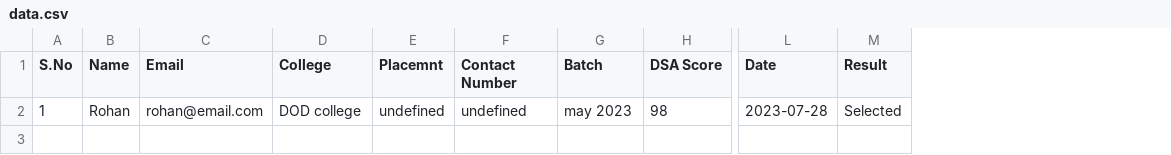
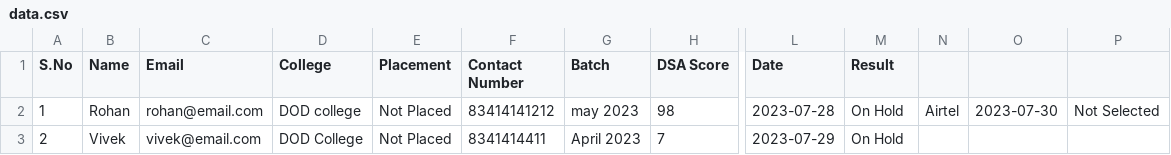
Before and after one commit to RohitSaini11/PlacementCellApp, a CSV file: report/data.csv, drawn as a sheet; only a part is shown, gaps mark what is left out; removed rows and columns are numbered as before the commit, all else as after; rows hold the shown columns only; the diff names each change by its address in the sheet, - before the commit and + after, or states it on an @@ line.

```diff
--- a/report/data.csv
+++ b/report/data.csv
-column E (Placemnt), row 2: undefined
+column E (Placement), row 2: Not Placed
+column N, row 2: Airtel
+column O, row 2: 2023-07-30
+column P, row 2: Not Selected
-F2 (Contact Number): undefined
+F2 (Contact Number): 83414141212
-M2 (Result): Selected
+M2 (Result): On Hold
+row 3: 2 | Vivek | vivek@email.com | DOD College | Not Placed | 8341414411 | April 2023 | 7 | 2023-07-29 | On Hold
```
Also changed, not shown: 7 other files.
